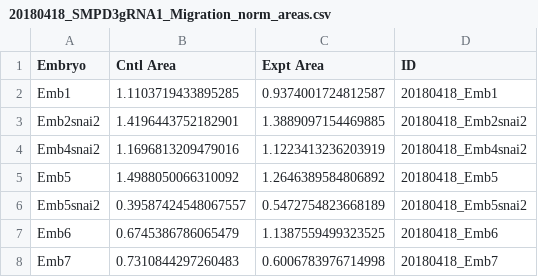
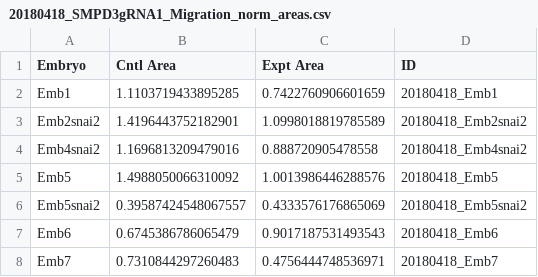
Before and after one commit to candrews19/data, a CSV file: smpd3/smpd3_dataset/20180418_gRNA1_Pax7Snai2_Laminin/wm/migration/20180418_SMPD3gRNA1_Migration_norm_areas.csv, drawn as a sheet.

```diff
--- a/smpd3/smpd3_dataset/20180418_gRNA1_Pax7Snai2_Laminin/wm/migration/20180418_SMPD3gRNA1_Migration_norm_areas.csv
+++ b/smpd3/smpd3_dataset/20180418_gRNA1_Pax7Snai2_Laminin/wm/migration/20180418_SMPD3gRNA1_Migration_norm_areas.csv
@@ -1,8 +1,8 @@
 Embryo,Cntl Area,Expt Area,ID
-Emb1,1.1103719433895285,0.9374001724812587,20180418_Emb1
-Emb2snai2,1.4196443752182901,1.3889097154469885,20180418_Emb2snai2
-Emb4snai2,1.1696813209479016,1.1223413236203919,20180418_Emb4snai2
-Emb5,1.4988050066310092,1.2646389584806892,20180418_Emb5
-Emb5snai2,0.39587424548067557,0.5472754823668189,20180418_Emb5snai2
-Emb6,0.6745386786065479,1.1387559499323525,20180418_Emb6
-Emb7,0.7310844297260483,0.6006783976714998,20180418_Emb7
+Emb1,1.1103719433895285,0.7422760906601659,20180418_Emb1
+Emb2snai2,1.4196443752182901,1.0998018819785589,20180418_Emb2snai2
+Emb4snai2,1.1696813209479016,0.888720905478558,20180418_Emb4snai2
+Emb5,1.4988050066310092,1.0013986446288576,20180418_Emb5
+Emb5snai2,0.39587424548067557,0.4333576176865069,20180418_Emb5snai2
+Emb6,0.6745386786065479,0.9017187531493543,20180418_Emb6
+Emb7,0.7310844297260483,0.4756444748536971,20180418_Emb7
```
Also changed, not shown: smpd3/smpd3_dataset/20180514_MO_Pax7_Laminin/wm/migration/20180514_SMPD3MO_Migration_norm_areas.csv, smpd3/smpd3_dataset/20180630_MO_Pax7_Cece/wm/migration/20180630_SMPD3MO_Migration_norm_areas.csv, 11 other files.
